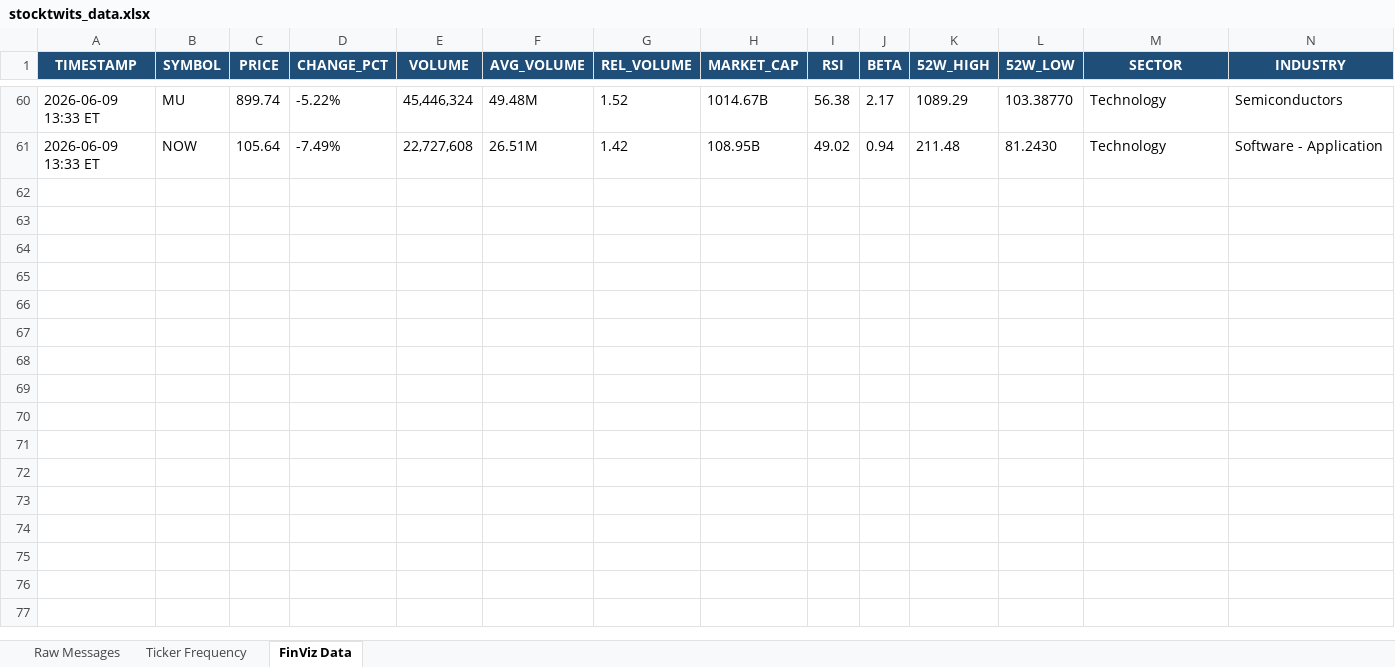
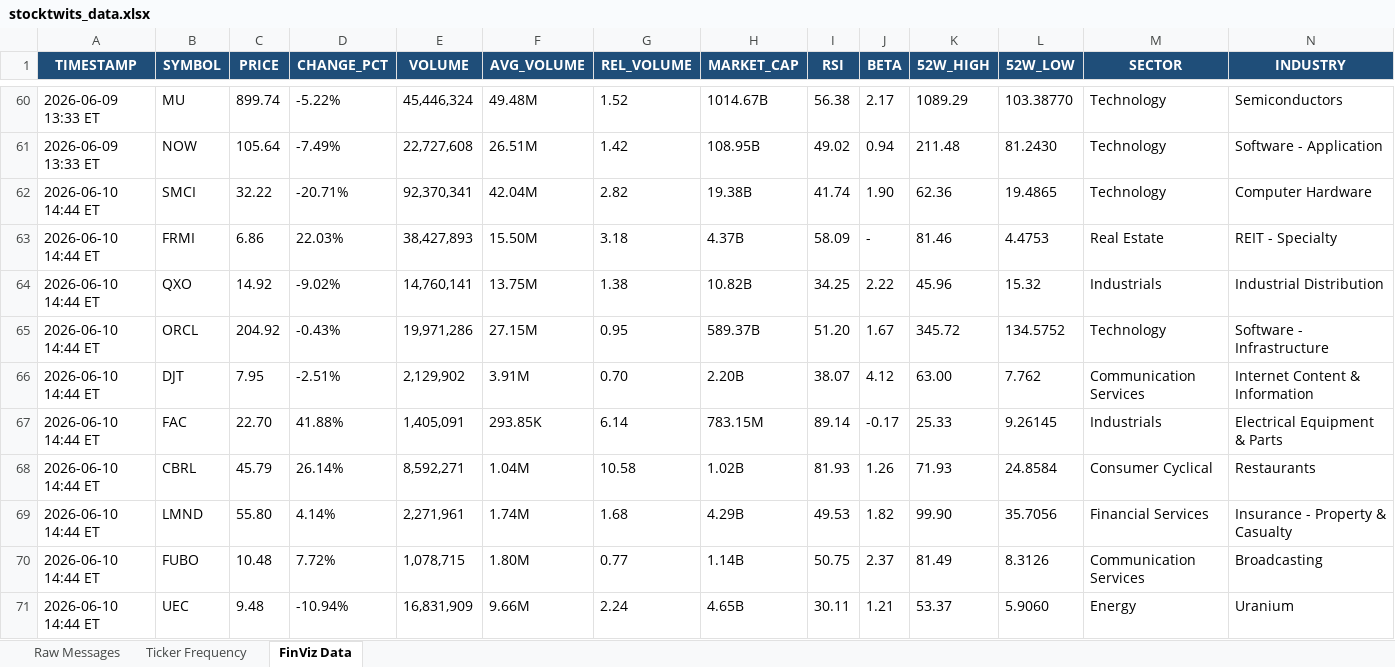
Before and after one commit to 7scgb4t8vc-cpu/stocktwits-collector, an Excel workbook: data/stocktwits_data.xlsx, sheet FinViz Data, drawn as a sheet; only a part is shown, gaps mark what is left out; values as stored, in another font and other column widths than the file's, no borders; the diff names each change by its address in the sheet, - before the commit and + after, or states it on an @@ line.

```diff
--- a/data/stocktwits_data.xlsx (sheet FinViz Data)
+++ b/data/stocktwits_data.xlsx (sheet FinViz Data)
+row 62: 2026-06-10 14:44 ET | SMCI | 32.22 | -20.71% | 92,370,341 | 42.04M | 2.82 | 19.38B | 41.74 | 1.90 | 62.36 | 19.4865 | Technology | Computer Hardware
+row 63: 2026-06-10 14:44 ET | FRMI | 6.86 | 22.03% | 38,427,893 | 15.50M | 3.18 | 4.37B | 58.09 | - | 81.46 | 4.4753 | Real Estate | REIT - Specialty
+row 64: 2026-06-10 14:44 ET | QXO | 14.92 | -9.02% | 14,760,141 | 13.75M | 1.38 | 10.82B | 34.25 | 2.22 | 45.96 | 15.32 | Industrials | Industrial Distribution
+row 65: 2026-06-10 14:44 ET | ORCL | 204.92 | -0.43% | 19,971,286 | 27.15M | 0.95 | 589.37B | 51.20 | 1.67 | 345.72 | 134.5752 | Technology | Software - Infrastructure
+row 66: 2026-06-10 14:44 ET | DJT | 7.95 | -2.51% | 2,129,902 | 3.91M | 0.70 | 2.20B | 38.07 | 4.12 | 63.00 | 7.762 | Communication Services | Internet Content & Information
+row 67: 2026-06-10 14:44 ET | FAC | 22.70 | 41.88% | 1,405,091 | 293.85K | 6.14 | 783.15M | 89.14 | -0.17 | 25.33 | 9.26145 | Industrials | Electrical Equipment & Parts
+row 68: 2026-06-10 14:44 ET | CBRL | 45.79 | 26.14% | 8,592,271 | 1.04M | 10.58 | 1.02B | 81.93 | 1.26 | 71.93 | 24.8584 | Consumer Cyclical | Restaurants
+row 69: 2026-06-10 14:44 ET | LMND | 55.80 | 4.14% | 2,271,961 | 1.74M | 1.68 | 4.29B | 49.53 | 1.82 | 99.90 | 35.7056 | Financial Services | Insurance - Property & Casualty
+row 70: 2026-06-10 14:44 ET | FUBO | 10.48 | 7.72% | 1,078,715 | 1.80M | 0.77 | 1.14B | 50.75 | 2.37 | 81.49 | 8.3126 | Communication Services | Broadcasting
+row 71: 2026-06-10 14:44 ET | UEC | 9.48 | -10.94% | 16,831,909 | 9.66M | 2.24 | 4.65B | 30.11 | 1.21 | 53.37 | 5.9060 | Energy | Uranium
```
Also changed, not shown: sheet Raw Messages, sheet Ticker Frequency, 4 other files.
